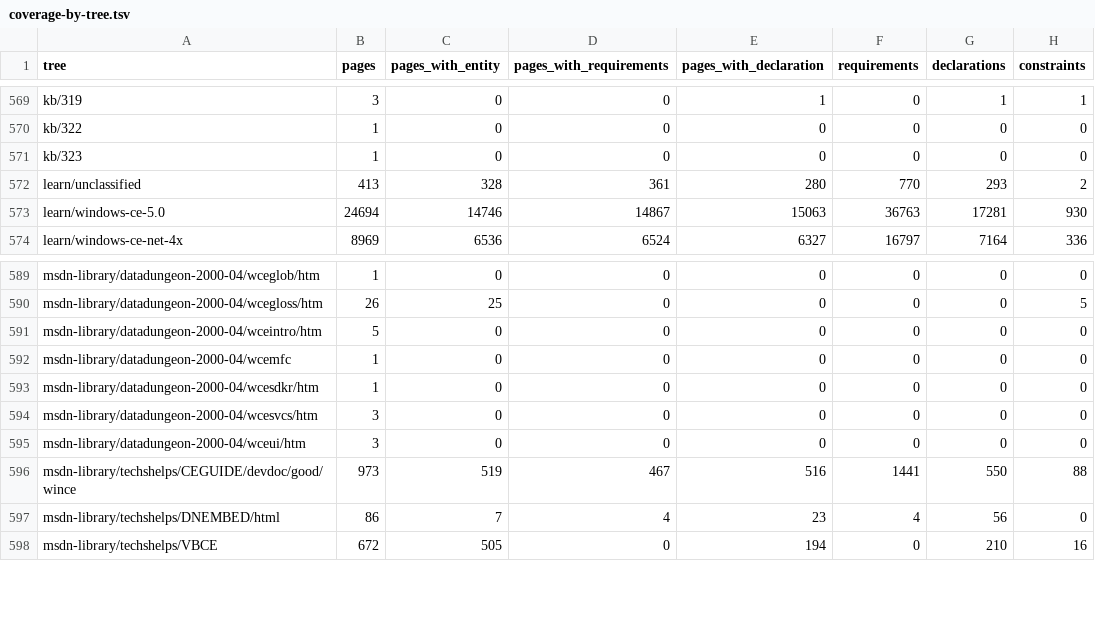
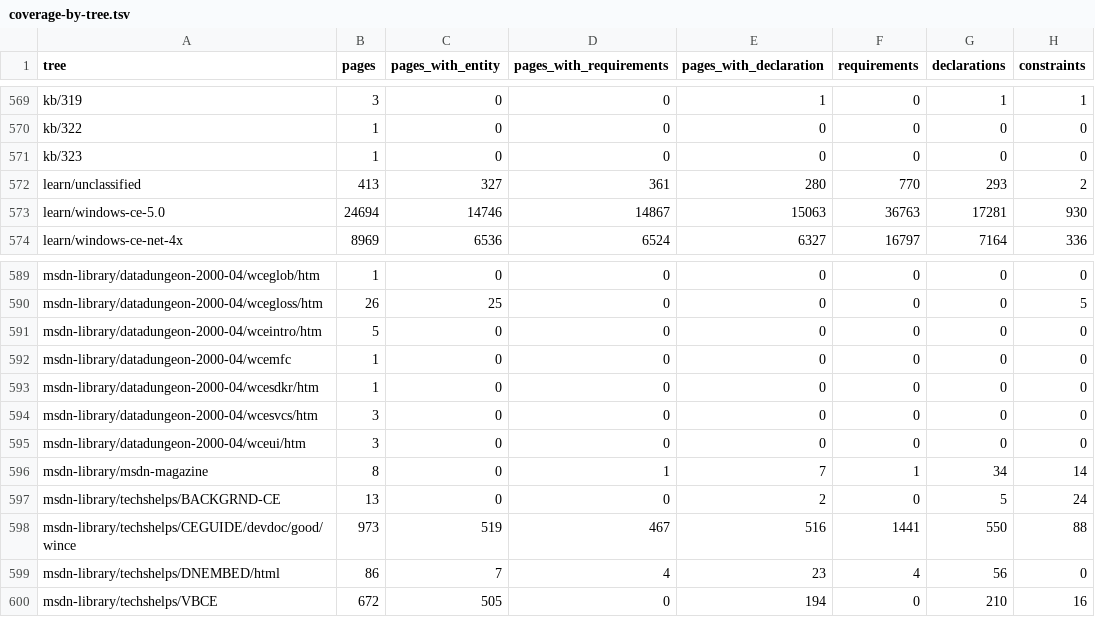
Before and after one commit to kagurasumusun/wince-corpus, a TSV file: knowledge/reports/coverage-by-tree.tsv, drawn as a sheet; only a part is shown, gaps mark what is left out.

```diff
--- a/knowledge/reports/coverage-by-tree.tsv
+++ b/knowledge/reports/coverage-by-tree.tsv
@@ -571,3 +571,3 @@ kb/322	1	0	0	0	0	0	0
 kb/323	1	0	0	0	0	0	0
-learn/unclassified	413	328	361	280	770	293	2
+learn/unclassified	413	327	361	280	770	293	2
 learn/windows-ce-5.0	24694	14746	14867	15063	36763	17281	930
@@ -595,2 +595,4 @@ msdn-library/datadungeon-2000-04/wcesvcs/htm	3	0	0	0	0	0	0
 msdn-library/datadungeon-2000-04/wceui/htm	3	0	0	0	0	0	0
+msdn-library/msdn-magazine	8	0	1	7	1	34	14
+msdn-library/techshelps/BACKGRND-CE	13	0	0	2	0	5	24
 msdn-library/techshelps/CEGUIDE/devdoc/good/wince	973	519	467	516	1441	550	88
```
Also changed, not shown: knowledge/kb/constant-headers.tsv, knowledge/kb/headers.tsv, 18 other files.
